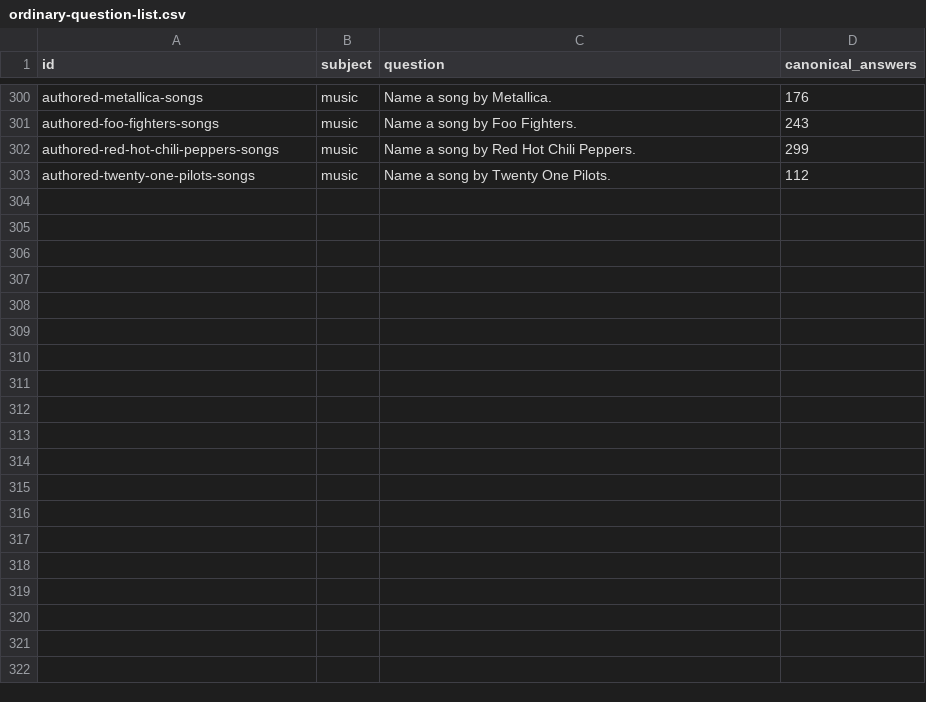
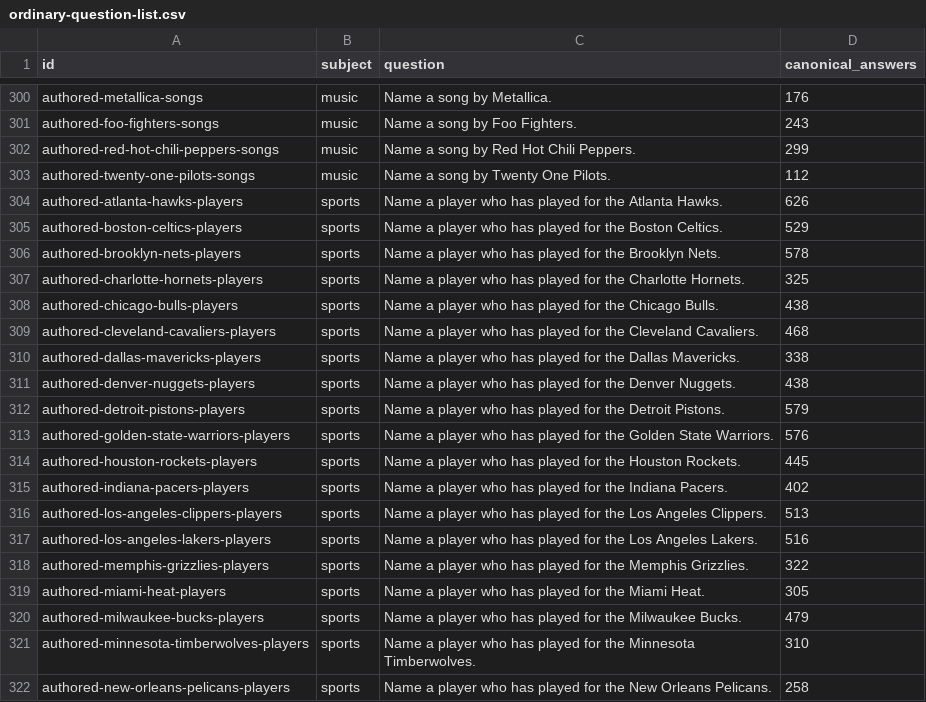
Before and after one commit to gavinleiner/councillion, a CSV file: ordinary-question-list.csv, drawn as a sheet; only a part is shown, gaps mark what is left out; the diff covers the shown part only; the diff names each change by its address in the sheet, - before the commit and + after, or states it on an @@ line.

Commit message:
Add complete all-time NBA franchise inventories with player and history checks

```diff
--- a/ordinary-question-list.csv
+++ b/ordinary-question-list.csv
+row 304: authored-atlanta-hawks-players | sports | Name a player who has played for the Atlanta Hawks. | 626
+row 305: authored-boston-celtics-players | sports | Name a player who has played for the Boston Celtics. | 529
+row 306: authored-brooklyn-nets-players | sports | Name a player who has played for the Brooklyn Nets. | 578
+row 307: authored-charlotte-hornets-players | sports | Name a player who has played for the Charlotte Hornets. | 325
+row 308: authored-chicago-bulls-players | sports | Name a player who has played for the Chicago Bulls. | 438
+row 309: authored-cleveland-cavaliers-players | sports | Name a player who has played for the Cleveland Cavaliers. | 468
+row 310: authored-dallas-mavericks-players | sports | Name a player who has played for the Dallas Mavericks. | 338
+row 311: authored-denver-nuggets-players | sports | Name a player who has played for the Denver Nuggets. | 438
+row 312: authored-detroit-pistons-players | sports | Name a player who has played for the Detroit Pistons. | 579
+row 313: authored-golden-state-warriors-players | sports | Name a player who has played for the Golden State Warriors. | 576
+row 314: authored-houston-rockets-players | sports | Name a player who has played for the Houston Rockets. | 445
+row 315: authored-indiana-pacers-players | sports | Name a player who has played for the Indiana Pacers. | 402
+row 316: authored-los-angeles-clippers-players | sports | Name a player who has played for the Los Angeles Clippers. | 513
+row 317: authored-los-angeles-lakers-players | sports | Name a player who has played for the Los Angeles Lakers. | 516
+row 318: authored-memphis-grizzlies-players | sports | Name a player who has played for the Memphis Grizzlies. | 322
+row 319: authored-miami-heat-players | sports | Name a player who has played for the Miami Heat. | 305
+row 320: authored-milwaukee-bucks-players | sports | Name a player who has played for the Milwaukee Bucks. | 479
+row 321: authored-minnesota-timberwolves-players | sports | Name a player who has played for the Minnesota Timberwolves. | 310
+row 322: authored-new-orleans-pelicans-players | sports | Name a player who has played for the New Orleans Pelicans. | 258
```
Also changed, not shown: 11 added rows elsewhere in this file, 52 other files.
